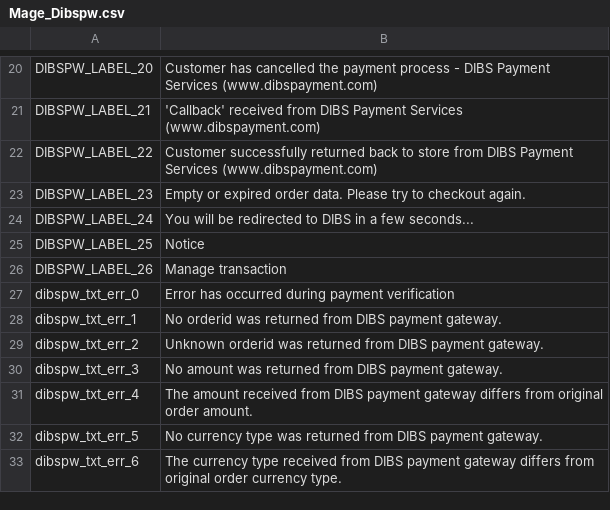
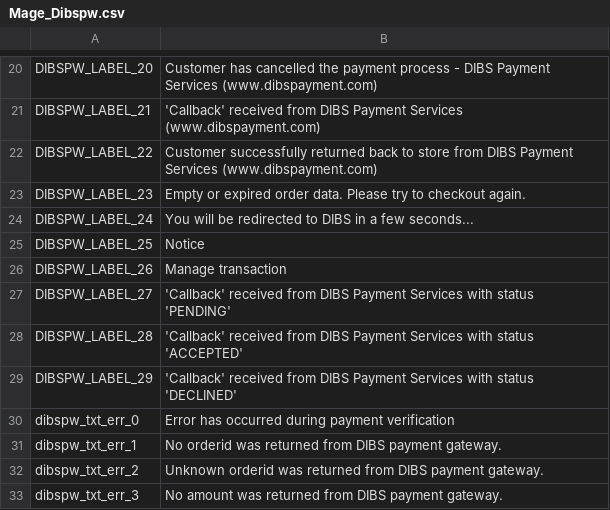
Before and after one commit to DIBS-Payment-Services/Magento, a CSV file: src/Dibspw/app/locale/en_US/Mage_Dibspw.csv, drawn as a sheet; only a part is shown, gaps mark what is left out; the shorter side is filled out with more unchanged rows.

```diff
--- a/src/Dibspw/app/locale/en_US/Mage_Dibspw.csv
+++ b/src/Dibspw/app/locale/en_US/Mage_Dibspw.csv
@@ -26,2 +26,5 @@
 "DIBSPW_LABEL_26","Manage transaction"
+"DIBSPW_LABEL_27","'Callback' received from DIBS Payment Services with status 'PENDING'"
+"DIBSPW_LABEL_28","'Callback' received from DIBS Payment Services with status 'ACCEPTED'"
+"DIBSPW_LABEL_29","'Callback' received from DIBS Payment Services with status 'DECLINED'"
 "dibspw_txt_err_0",      "Error has occurred during payment verification"
```
Also changed, not shown: src/Dibspw/app/locale/da_DK/Mage_Dibspw.csv, src/Dibspw/app/locale/nb_NO/Mage_Dibspw.csv, 7 other files.
